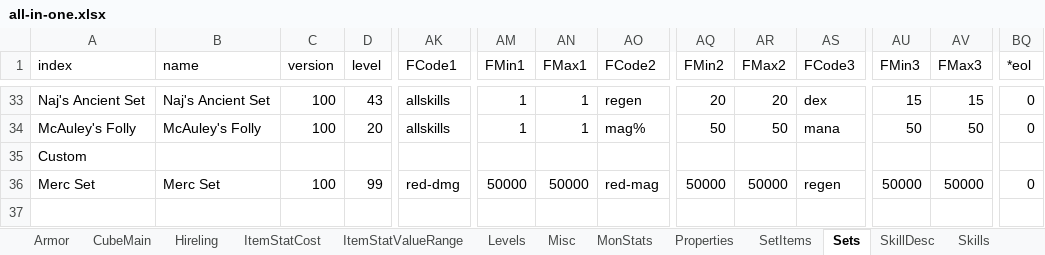
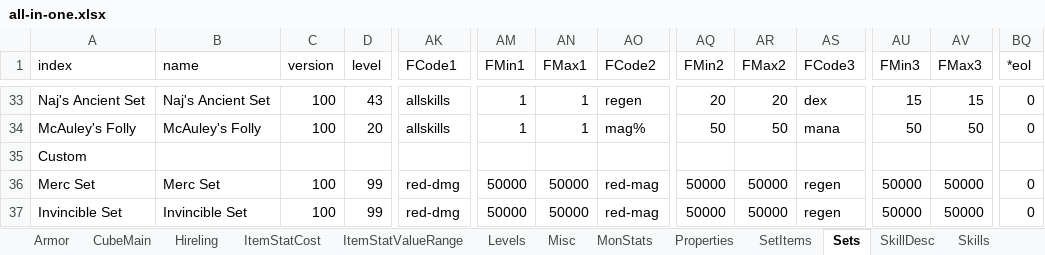
Before and after one commit to betenner/d2x-spbmod-113d, an Excel workbook: Global/Excel/all-in-one.xlsx, sheet Sets, drawn as a sheet; only a part is shown, gaps mark what is left out; values as stored, in another font and other column widths than the file's, no borders; rows hold the shown columns only; the diff names each change by its address in the sheet, - before the commit and + after, or states it on an @@ line.

```diff
--- a/Global/Excel/all-in-one.xlsx (sheet Sets)
+++ b/Global/Excel/all-in-one.xlsx (sheet Sets)
+row 37: Invincible Set | Invincible Set | 100 | 99 | red-dmg | 50000 | 50000 | red-mag | 50000 | 50000 | regen | 50000 | 50000 | 0
```
Also changed, not shown: sheet CubeMain, sheet SetItems, 1 other file.
